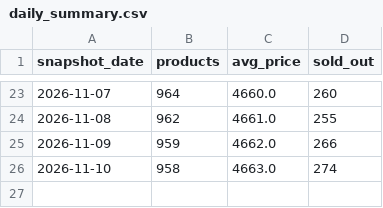
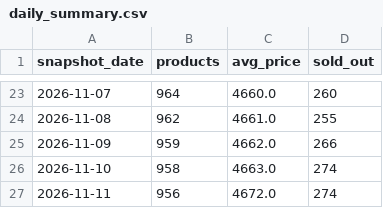
Before and after one commit to nimra-maker/price-intelligence-pipeline, a CSV file: data/export/daily_summary.csv, drawn as a sheet; only a part is shown, gaps mark what is left out; the diff names each change by its address in the sheet, - before the commit and + after, or states it on an @@ line.

```diff
--- a/data/export/daily_summary.csv
+++ b/data/export/daily_summary.csv
+row 27: 2026-11-11 | 956 | 4672.0 | 274
```
Also changed, not shown: data/export/new_arrivals.csv, data/export/stock_changes.csv, 2 other files.
